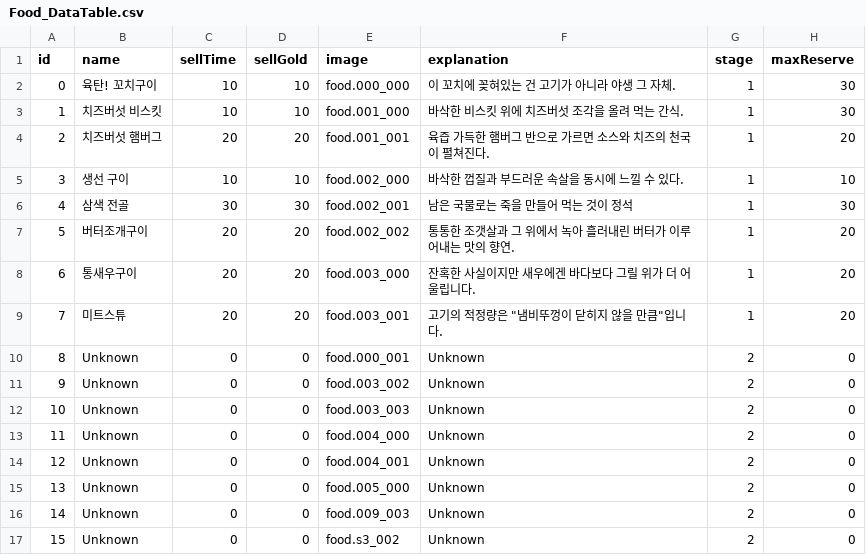
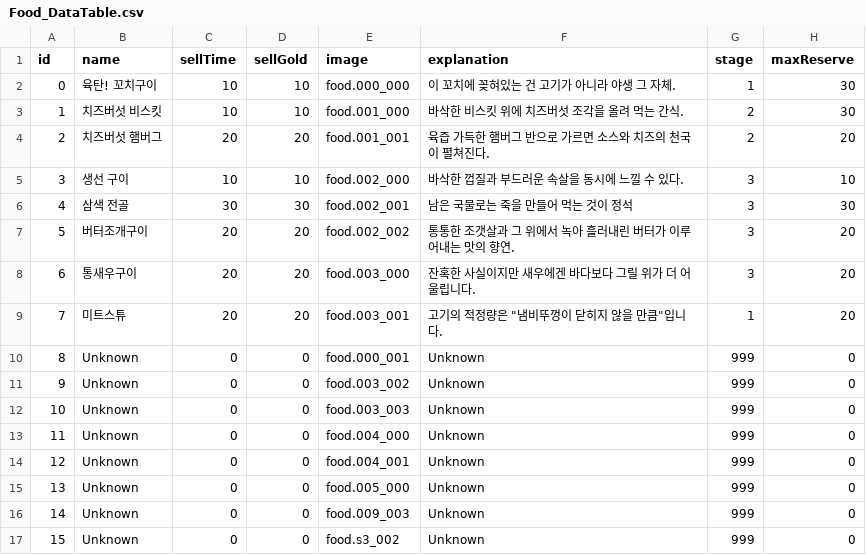
Before and after one commit to Jeonghoon625/Unity_HeroesRestaurant, a CSV file: Assets/Resources/Tables/Food_DataTable.csv, drawn as a sheet.

```diff
--- a/Assets/Resources/Tables/Food_DataTable.csv
+++ b/Assets/Resources/Tables/Food_DataTable.csv
@@ -2,16 +2,16 @@
 0,육탄! 꼬치구이,10,10,food.000_000,이 꼬치에 꽂혀있는 건 고기가 아니라 야생 그 자체.,1,30
-1,치즈버섯 비스킷,10,10,food.001_000,바삭한 비스킷 위에 치즈버섯 조각을 올려 먹는 간식.,1,30
-2,치즈버섯 햄버그,20,20,food.001_001,육즙 가득한 햄버그 반으로 가르면 소스와 치즈의 천국이 펼쳐진다.,1,20
-3,생선 구이,10,10,food.002_000,바삭한 껍질과 부드러운 속살을 동시에 느낄 수 있다.,1,10
-4,삼색 전골,30,30,food.002_001,남은 국물로는 죽을 만들어 먹는 것이 정석,1,30
-5,버터조개구이,20,20,food.002_002,통통한 조갯살과 그 위에서 녹아 흘러내린 버터가 이루어내는 맛의 향연.,1,20
-6,통새우구이,20,20,food.003_000,잔혹한 사실이지만 새우에겐 바다보다 그릴 위가 더 어울립니다.,1,20
+1,치즈버섯 비스킷,10,10,food.001_000,바삭한 비스킷 위에 치즈버섯 조각을 올려 먹는 간식.,2,30
+2,치즈버섯 햄버그,20,20,food.001_001,육즙 가득한 햄버그 반으로 가르면 소스와 치즈의 천국이 펼쳐진다.,2,20
+3,생선 구이,10,10,food.002_000,바삭한 껍질과 부드러운 속살을 동시에 느낄 수 있다.,3,10
+4,삼색 전골,30,30,food.002_001,남은 국물로는 죽을 만들어 먹는 것이 정석,3,30
+5,버터조개구이,20,20,food.002_002,통통한 조갯살과 그 위에서 녹아 흘러내린 버터가 이루어내는 맛의 향연.,3,20
+6,통새우구이,20,20,food.003_000,잔혹한 사실이지만 새우에겐 바다보다 그릴 위가 더 어울립니다.,3,20
 7,미트스튜,20,20,food.003_001,"고기의 적정량은 ""냄비뚜껑이 닫히지 않을 만큼""입니다.",1,20
-8,Unknown,0,0,food.000_001,Unknown,2,0
-9,Unknown,0,0,food.003_002,Unknown,2,0
-10,Unknown,0,0,food.003_003,Unknown,2,0
-11,Unknown,0,0,food.004_000,Unknown,2,0
-12,Unknown,0,0,food.004_001,Unknown,2,0
-13,Unknown,0,0,food.005_000,Unknown,2,0
-14,Unknown,0,0,food.009_003,Unknown,2,0
-15,Unknown,0,0,food.s3_002,Unknown,2,0
+8,Unknown,0,0,food.000_001,Unknown,999,0
+9,Unknown,0,0,food.003_002,Unknown,999,0
+10,Unknown,0,0,food.003_003,Unknown,999,0
+11,Unknown,0,0,food.004_000,Unknown,999,0
+12,Unknown,0,0,food.004_001,Unknown,999,0
+13,Unknown,0,0,food.005_000,Unknown,999,0
+14,Unknown,0,0,food.009_003,Unknown,999,0
+15,Unknown,0,0,food.s3_002,Unknown,999,0
```
Also changed, not shown: 3 other files.
